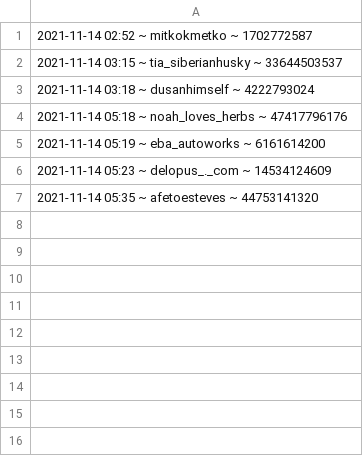
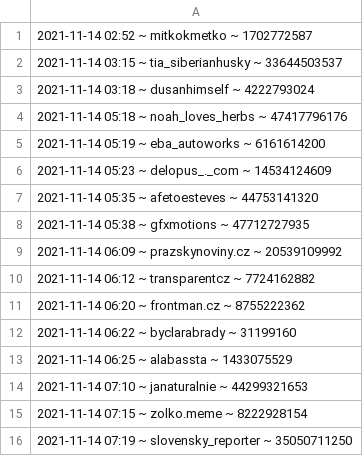
Before and after one commit to michalpidanic/instabot, a CSV file: InstaPy/logs/akademickasloboda/akademickasloboda_followedPool.csv, drawn as a sheet.

```diff
--- a/InstaPy/logs/akademickasloboda/akademickasloboda_followedPool.csv
+++ b/InstaPy/logs/akademickasloboda/akademickasloboda_followedPool.csv
@@ -7 +7,10 @@
 2021-11-14 05:35 ~ afetoesteves ~ 44753141320,
+2021-11-14 05:38 ~ gfxmotions ~ 47712727935,
+2021-11-14 06:09 ~ prazskynoviny.cz ~ 20539109992,
+2021-11-14 06:12 ~ transparentcz ~ 7724162882,
+2021-11-14 06:20 ~ frontman.cz ~ 8755222362,
+2021-11-14 06:22 ~ byclarabrady ~ 31199160,
+2021-11-14 06:25 ~ alabassta ~ 1433075529,
+2021-11-14 07:10 ~ janaturalnie ~ 44299321653,
+2021-11-14 07:15 ~ zolko.meme ~ 8222928154,
+2021-11-14 07:19 ~ slovensky_reporter ~ 35050711250,
```
Also changed, not shown: 9 other files.
